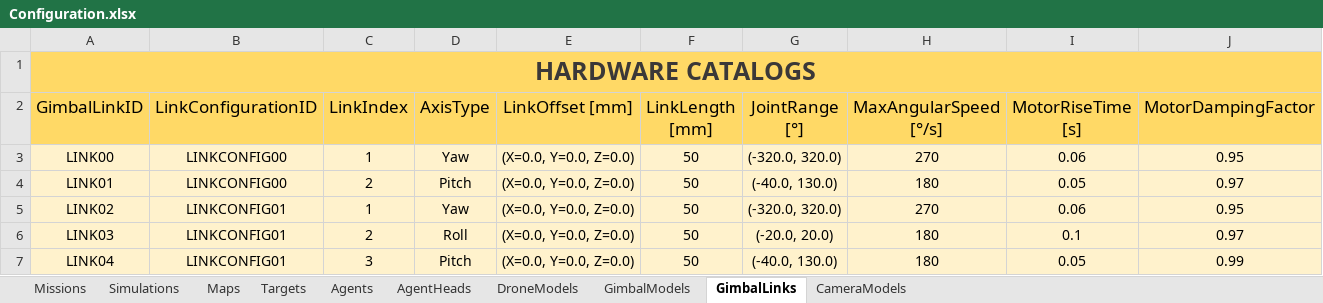
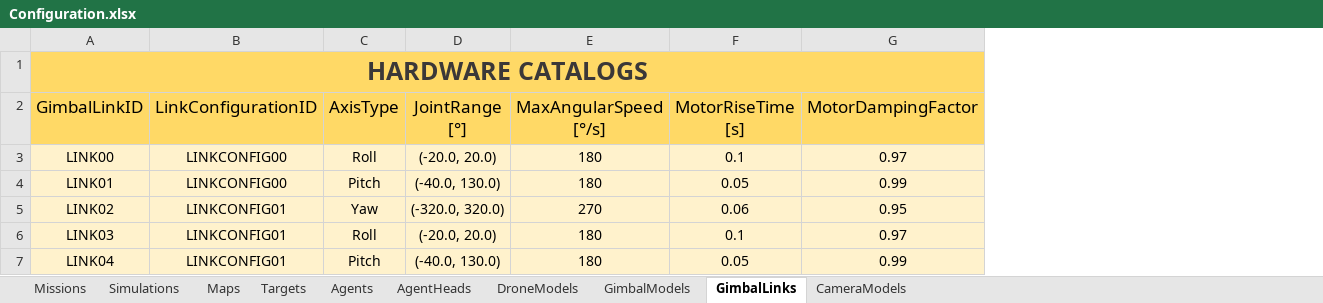
Before and after one commit to JoseLopez36/FlyChams-ROS2-v1.3.1, an Excel workbook: config/Configuration.xlsx, sheet GimbalLinks, drawn as a sheet; values as stored, in another font and other column widths than the file's, no borders; table styles not drawn; removed rows and columns are numbered as before the commit, all else as after; the diff names each change by its address in the sheet, - before the commit and + after, or states it on an @@ line.

Commit message:
Add support for gimbal APIs

```diff
--- a/config/Configuration.xlsx (sheet GimbalLinks)
+++ b/config/Configuration.xlsx (sheet GimbalLinks)
-column C (LinkIndex), rows 3-7: 1 | 2 | 1 | 2 | 3
-column E (LinkOffset [mm]), rows 3-7: all (X=0.0, Y=0.0, Z=0.0)
-column F (LinkLength [mm]), rows 3-7: all 50
-C3 (AxisType): Yaw
+C3 (AxisType): Roll
-D3 (JointRange [°]): (-320.0, 320.0)
+D3 (JointRange [°]): (-20.0, 20.0)
-E3 (MaxAngularSpeed [°/s]): 270
+E3 (MaxAngularSpeed [°/s]): 180
-F3 (MotorRiseTime [s]): 0.06
+F3 (MotorRiseTime [s]): 0.1
-G3 (MotorDampingFactor): 0.95
+G3 (MotorDampingFactor): 0.97
-G4 (MotorDampingFactor): 0.97
+G4 (MotorDampingFactor): 0.99
```
Also changed, not shown: sheet AgentHeads, sheet GimbalModels, 10 other files.
